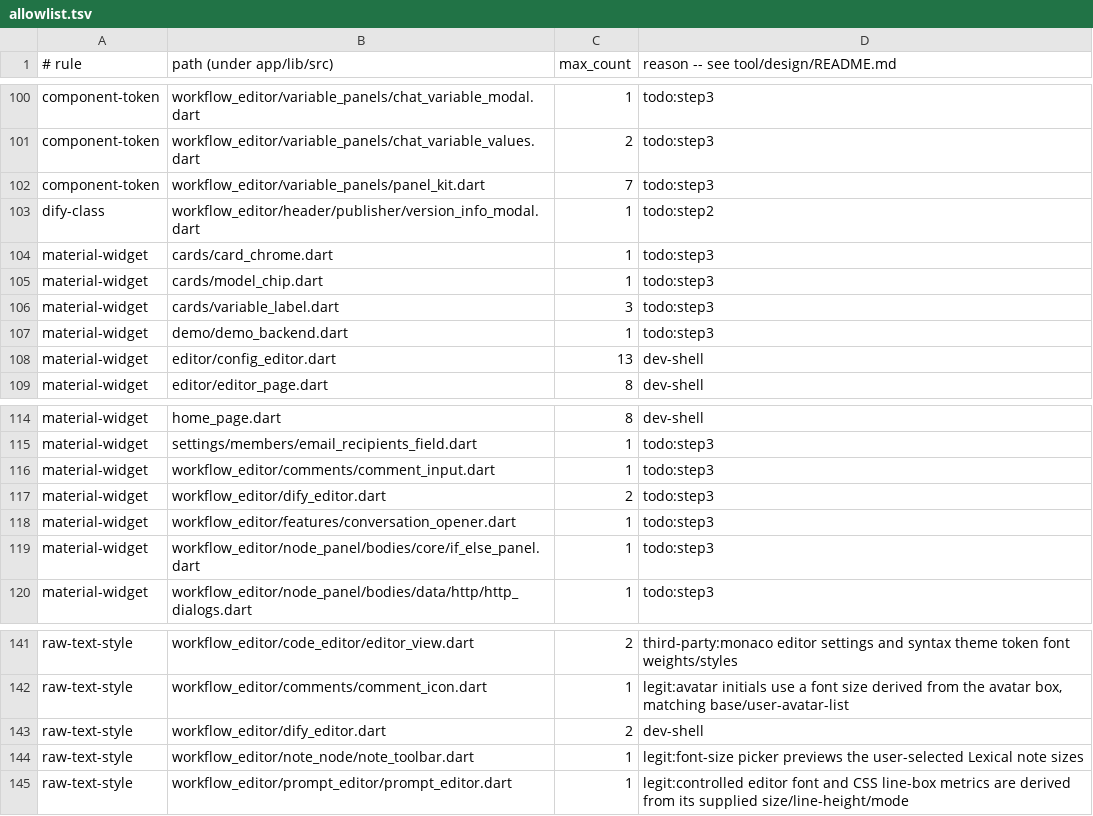
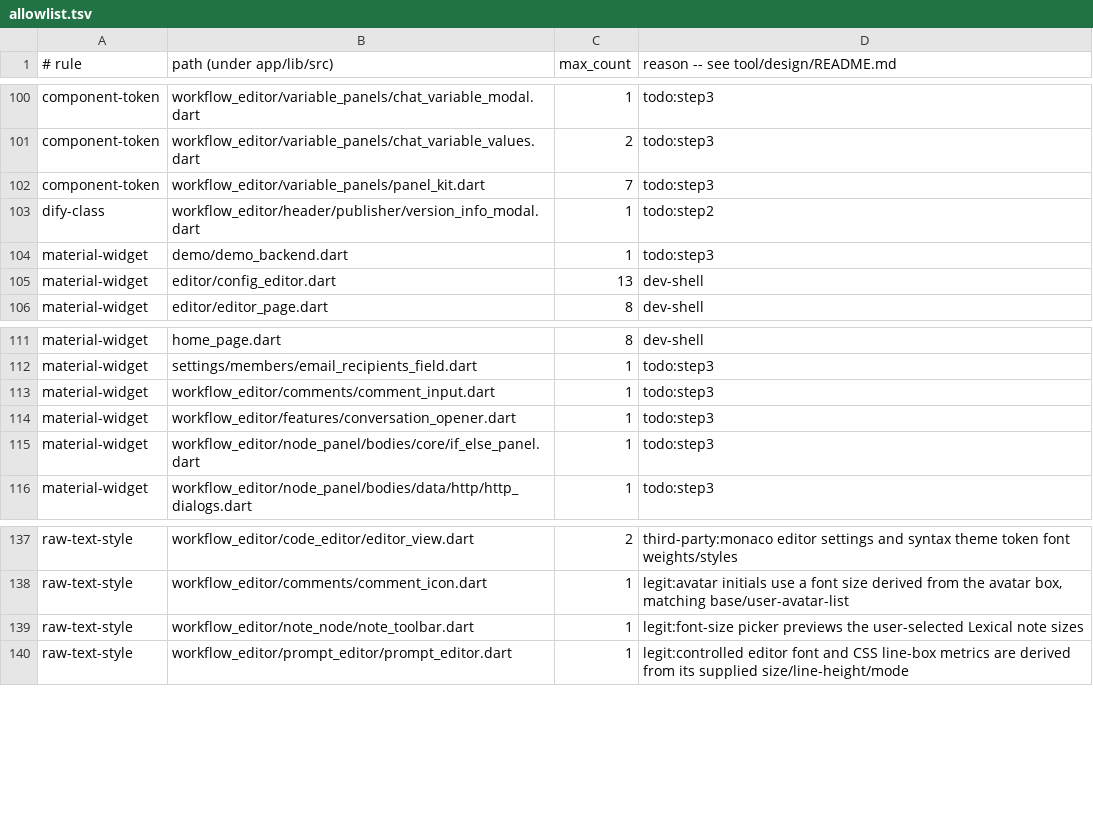
Before and after one commit to kevinzhow/dify-sf, a TSV file: tool/design/allowlist.tsv, drawn as a sheet; only a part is shown, gaps mark what is left out; the diff names each change by its address in the sheet, - before the commit and + after, or states it on an @@ line.

Commit message:
refactor(ui): cards and the editor's session menu use the shared primitives
The design check's `material-widget` rows for these files were `todo:step3`:
Material's Tooltip and buttons where the design layer already has Dify's.

- The five `Tooltip`s in cards/ become `DifyTooltip` (Base UI's styling, 300 ms
  delay group); card_chrome already used it in the same file.
- The session menu's `TextButton`, `TextButton.icon` and `IconButton` become
  `DifyButton`/`DifyIconButton` plus the same tooltip the icon button had.
- `check.py --update` drops the four material-widget rows and, because the two
  `TextStyle(fontSize: 12)` labels are gone with the buttons, the file's
  raw-text-style row too: 478 -> 469 allowlisted hits.

No pixels change at rest: the tooltips are hover-only and the session menu only
renders where the editor has no session anchor.

```diff
--- a/tool/design/allowlist.tsv
+++ b/tool/design/allowlist.tsv
-row 104: material-widget | cards/card_chrome.dart | 1 | todo:step3
-row 105: material-widget | cards/model_chip.dart | 1 | todo:step3
-row 106: material-widget | cards/variable_label.dart | 3 | todo:step3
-row 117: material-widget | workflow_editor/dify_editor.dart | 2 | todo:step3
-row 143: raw-text-style | workflow_editor/dify_editor.dart | 2 | dev-shell
```
Also changed, not shown: 4 other files.
